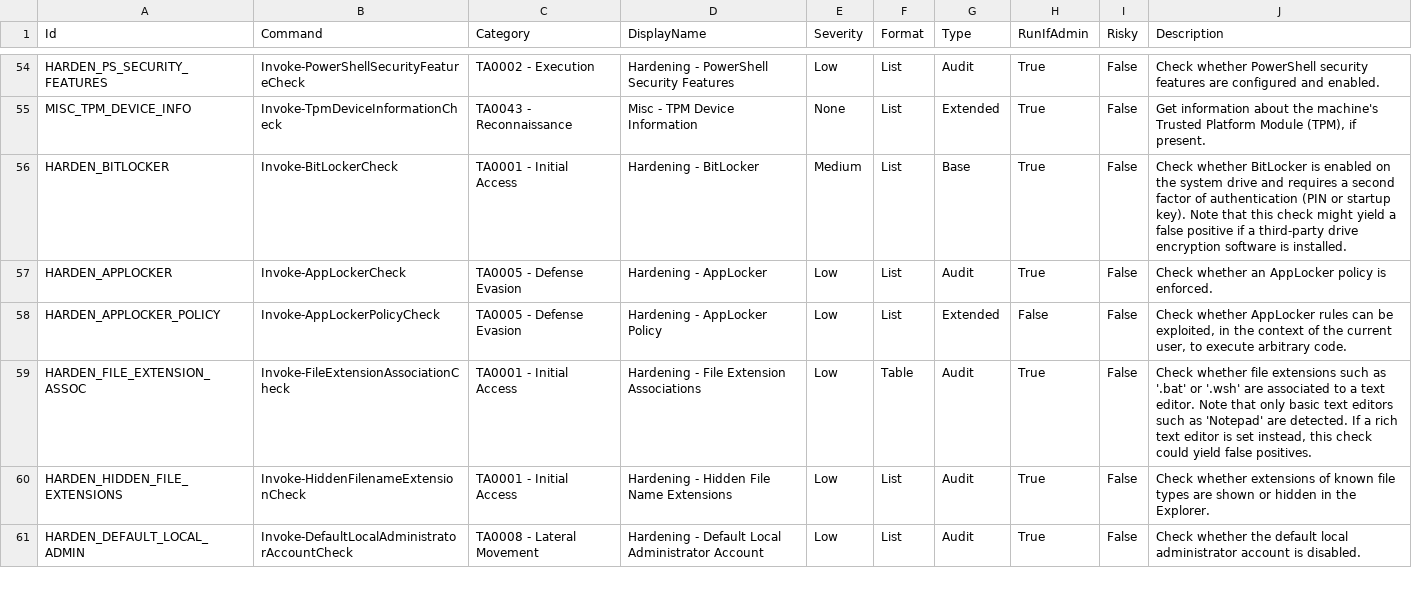
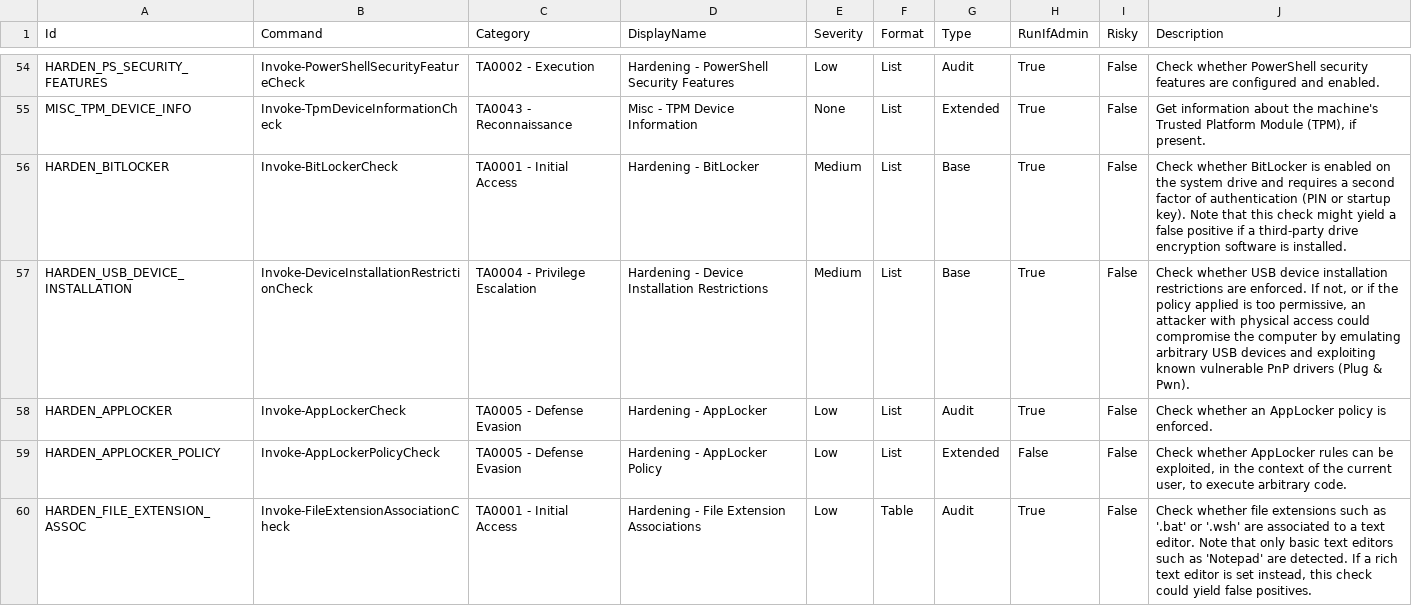
Before and after one commit to itm4n/PrivescCheck, a CSV file: data/Checks.csv, drawn as a sheet; only a part is shown, gaps mark what is left out; the shorter side is filled out with more unchanged rows; the diff names each change by its address in the sheet, - before the commit and + after, or states it on an @@ line.

Commit message:
Add a check for device installation restrictions

```diff
--- a/data/Checks.csv
+++ b/data/Checks.csv
+row 57: HARDEN_USB_DEVICE_INSTALLATION | Invoke-DeviceInstallationRestrictionCheck | TA0004 - Privilege Escalation | Hardening - Device Installation Restrictions | Medium | List | Base | True | False | Check whether USB device installation restrictions are enforced. If not, or if the policy applied is too permissive, an attacker with physical access could compromise the computer by emulating arbitrary USB devices and exploiting known vulnerable PnP drivers (Plug & Pwn).
```
Also changed, not shown: 3 other files.
